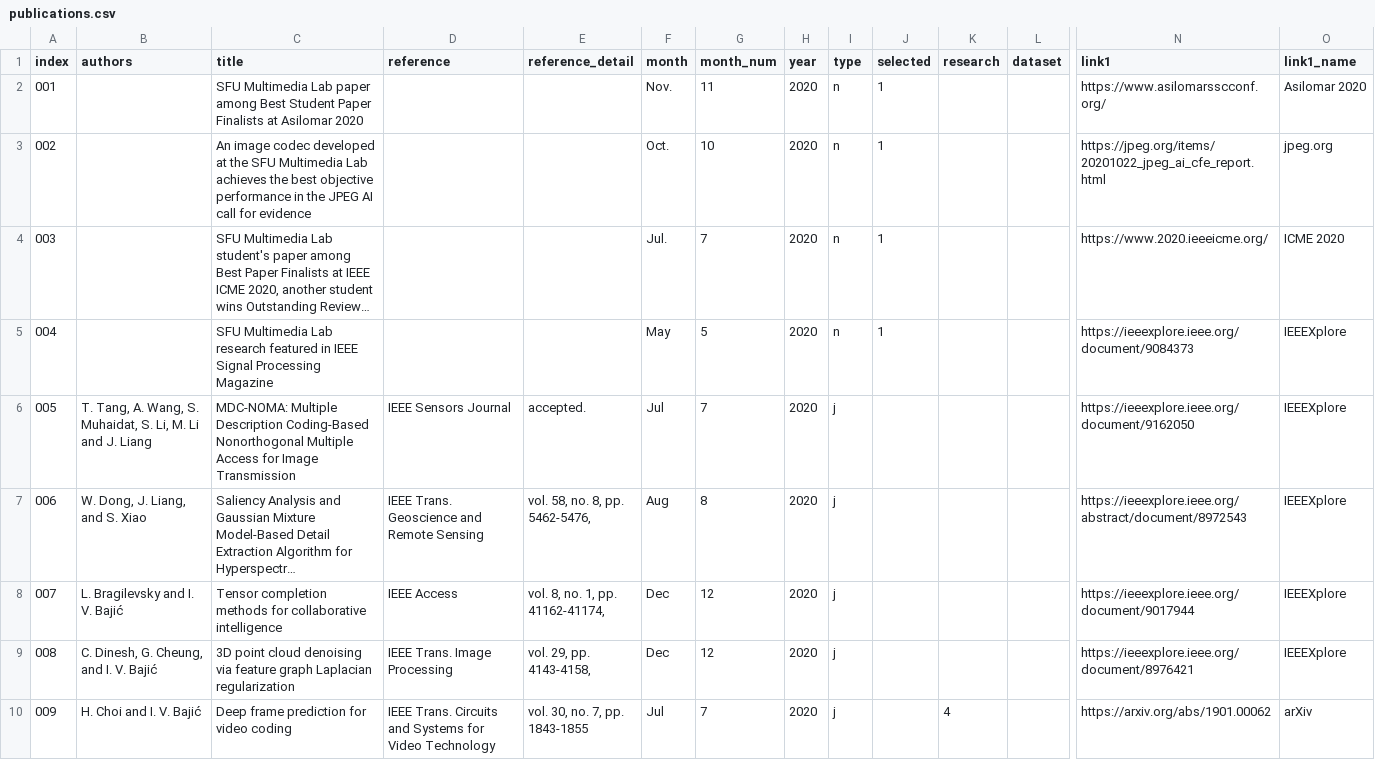
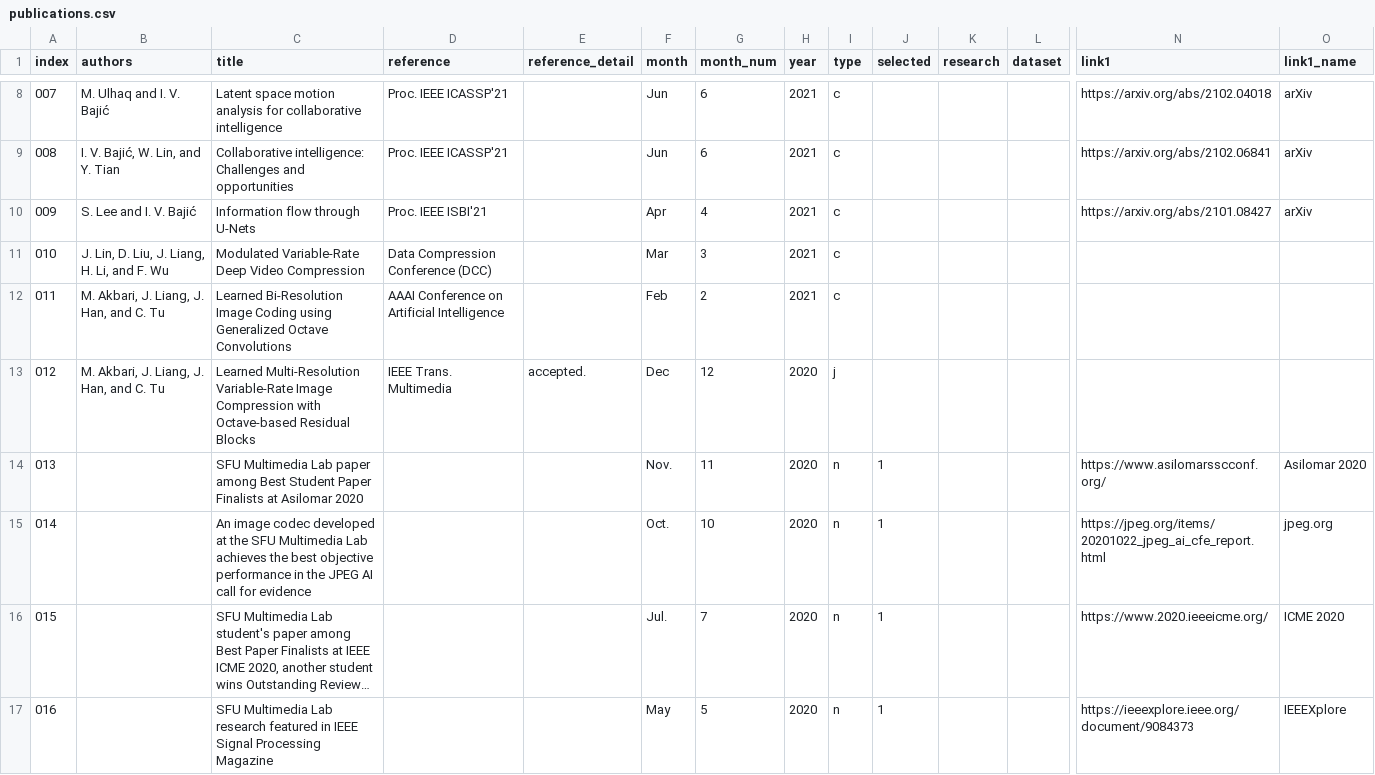
Before and after one commit to aleereza/multimedialab, a CSV file: website/src/data/publications.csv, drawn as a sheet; only a part is shown, gaps mark what is left out; the shorter side is filled out with more unchanged rows; long unchanged cells end in …; addresses are those after the commit; rows hold the shown columns only; the diff covers the shown part only; the diff names each change by its address in the sheet, - before the commit and + after, or states it on an @@ line.

```diff
--- a/website/src/data/publications.csv
+++ b/website/src/data/publications.csv
+row 8: 007 | M. Ulhaq and I. V. Bajić | Latent space motion analysis for collaborative intelligence | Proc. IEEE ICASSP'21 |  | Jun | 6 | 2021 | c |  |  |  | https://arxiv.org/abs/2102.04018 | arXiv
+row 9: 008 | I. V. Bajić, W. Lin, and Y. Tian | Collaborative intelligence: Challenges and opportunities | Proc. IEEE ICASSP'21 |  | Jun | 6 | 2021 | c |  |  |  | https://arxiv.org/abs/2102.06841 | arXiv
+row 10: 009 | S. Lee and I. V. Bajić | Information flow through U-Nets | Proc. IEEE ISBI'21 |  | Apr | 4 | 2021 | c |  |  |  | https://arxiv.org/abs/2101.08427 | arXiv
+row 11: 010 | J. Lin, D. Liu, J. Liang, H. Li, and F. Wu | Modulated Variable-Rate Deep Video Compression | Data Compression Conference (DCC) |  | Mar | 3 | 2021 | c
+row 12: 011 | M. Akbari, J. Liang, J. Han, and C. Tu | Learned Bi-Resolution Image Coding using Generalized Octave Convolutions | AAAI Conference on Artificial Intelligence |  | Feb | 2 | 2021 | c
+row 13: 012 | M. Akbari, J. Liang, J. Han, and C. Tu | Learned Multi-Resolution Variable-Rate Image Compression with Octave-based Residual Blocks | IEEE Trans. Multimedia | accepted. | Dec | 12 | 2020 | j
@@ column A (index) renumbered from row 14 down @@
```
Also changed, not shown: 6 added rows, 1 removed row and 6 edited cells elsewhere in this file, website/src/data/datasets.csv, website/src/data/students.csv, 8 other files.
